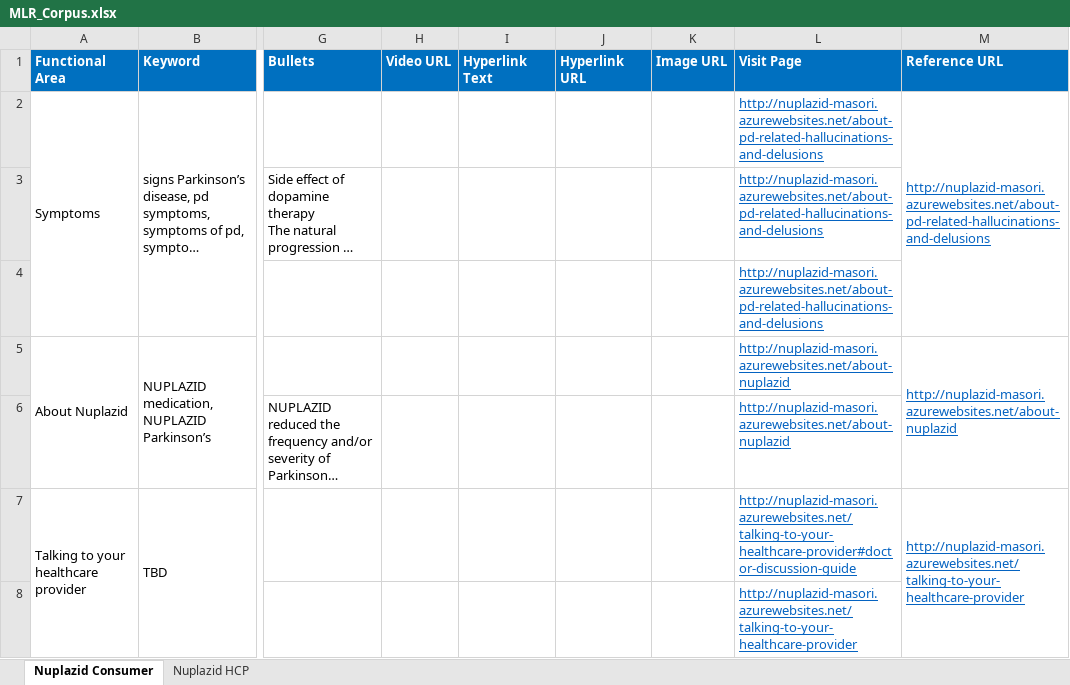
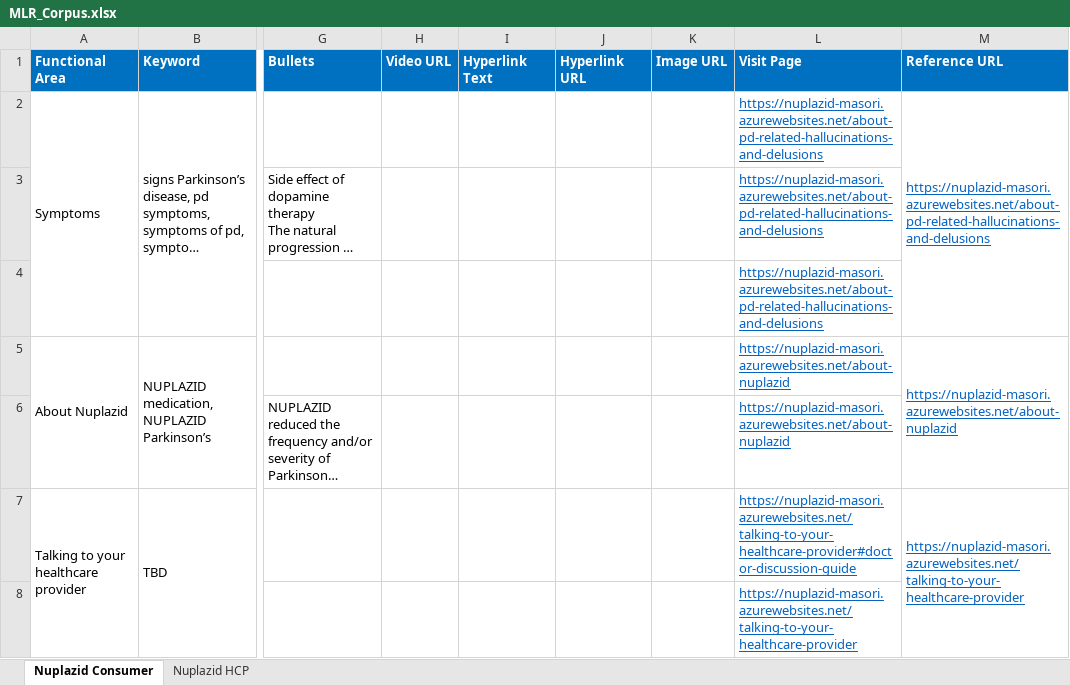
Before and after one commit to Siva04-coder/Masori-Chatbot-UAT, an Excel workbook: Corpus/MLR_Corpus.xlsx, sheet Nuplazid Consumer, drawn as a sheet; only a part is shown, gaps mark what is left out; long unchanged cells end in …; values as stored, in another font and other column widths than the file's, no borders; the diff covers the shown part only; the diff names each change by its address in the sheet, - before the commit and + after, or states it on an @@ line.

```diff
--- a/Corpus/MLR_Corpus.xlsx (sheet Nuplazid Consumer)
+++ b/Corpus/MLR_Corpus.xlsx (sheet Nuplazid Consumer)
-L2:L4 (Visit Page): http://nuplazid-masori.azurewebsites.net/about-pd-related-hallucinations-and-delusions
+L2:L4 (Visit Page): https://nuplazid-masori.azurewebsites.net/about-pd-related-hallucinations-and-delusions
-M2 (Reference URL): http://nuplazid-masori.azurewebsites.net/about-pd-related-hallucinations-and-delusions
+M2 (Reference URL): https://nuplazid-masori.azurewebsites.net/about-pd-related-hallucinations-and-delusions
-L5:L6 (Visit Page): http://nuplazid-masori.azurewebsites.net/about-nuplazid
+L5:L6 (Visit Page): https://nuplazid-masori.azurewebsites.net/about-nuplazid
-M5 (Reference URL): http://nuplazid-masori.azurewebsites.net/about-nuplazid
+M5 (Reference URL): https://nuplazid-masori.azurewebsites.net/about-nuplazid
-L7 (Visit Page): http://nuplazid-masori.azurewebsites.net/talking-to-your-healthcare-provider#doctor-discussion-guide
+L7 (Visit Page): https://nuplazid-masori.azurewebsites.net/talking-to-your-healthcare-provider#doctor-discussion-guide
-M7 (Reference URL): http://nuplazid-masori.azurewebsites.net/talking-to-your-healthcare-provider
+M7 (Reference URL): https://nuplazid-masori.azurewebsites.net/talking-to-your-healthcare-provider
-L8 (Visit Page): http://nuplazid-masori.azurewebsites.net/talking-to-your-healthcare-provider
+L8 (Visit Page): https://nuplazid-masori.azurewebsites.net/talking-to-your-healthcare-provider
```
Also changed, not shown: 35 edited cells elsewhere in this sheet, sheet Nuplazid HCP.
